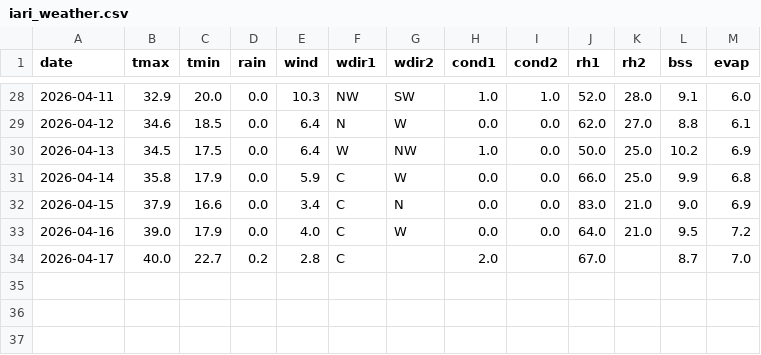
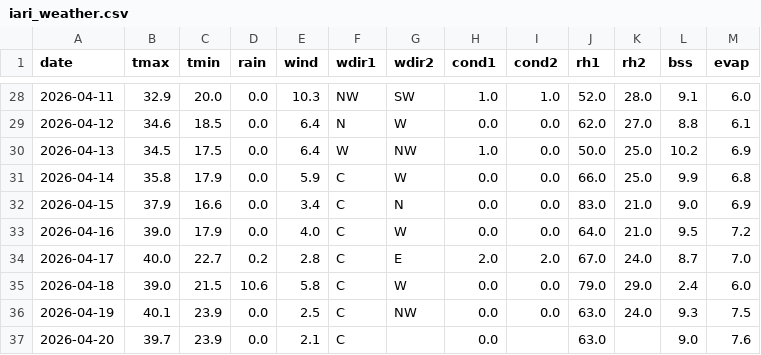
Before and after one commit to rameshram96/iari_weather_data, a CSV file: data/iari_weather.csv, drawn as a sheet; only a part is shown, gaps mark what is left out.

```diff
--- a/data/iari_weather.csv
+++ b/data/iari_weather.csv
@@ -33,2 +33,5 @@ date,tmax,tmin,rain,wind,wdir1,wdir2,cond1,cond2,rh1,rh2,bss,evap
 2026-04-16,39.0,17.9,0.0,4.0,C,W,0.0,0.0,64.0,21.0,9.5,7.2
-2026-04-17,40.0,22.7,0.2,2.8,C,,2.0,,67.0,,8.7,7.0
+2026-04-17,40.0,22.7,0.2,2.8,C,E,2.0,2.0,67.0,24.0,8.7,7.0
+2026-04-18,39.0,21.5,10.6,5.8,C,W,0.0,0.0,79.0,29.0,2.4,6.0
+2026-04-19,40.1,23.9,0.0,2.5,C,NW,0.0,0.0,63.0,24.0,9.3,7.5
+2026-04-20,39.7,23.9,0.0,2.1,C,,0.0,,63.0,,9.0,7.6
```
Also changed, not shown: data/monthly_rainfall.csv, 1 other file.
